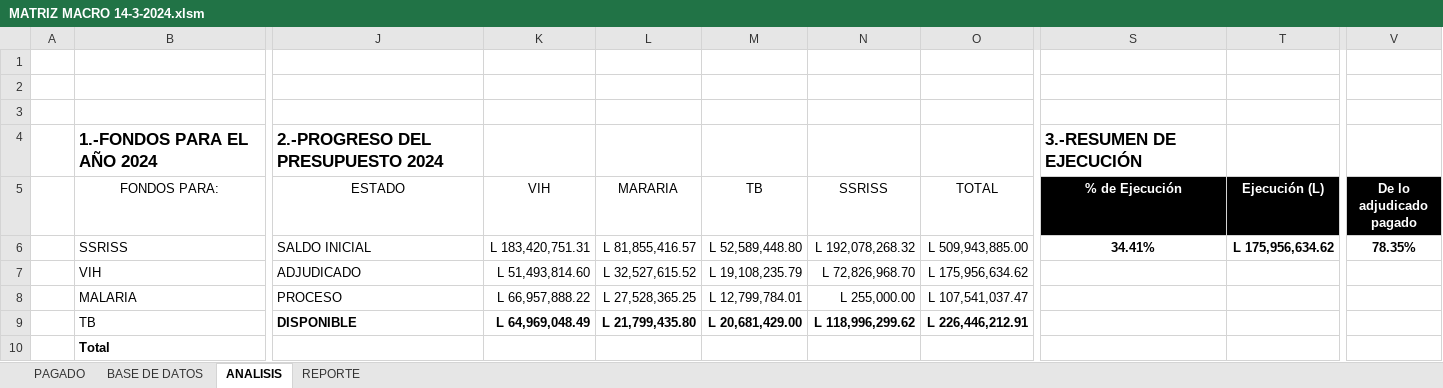
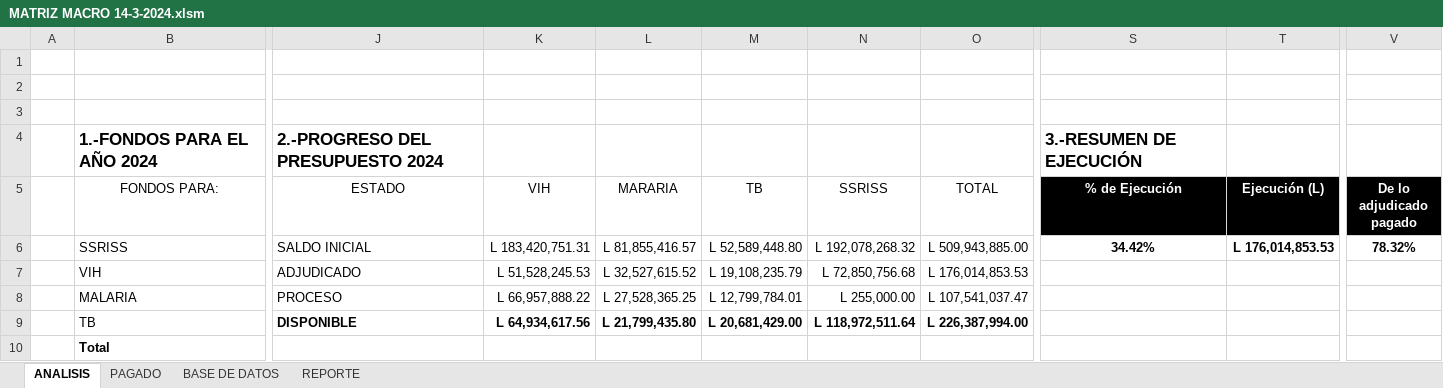
Before and after one commit to Gazellagaho/Matrices, an Excel workbook: MATRIZ MACRO 14-3-2024.xlsm, sheet ANALISIS, drawn as a sheet; only a part is shown, gaps mark what is left out; values as stored, in another font and other column widths than the file's, no borders; charts and pictures and table styles not drawn; the diff names each change by its address in the sheet, - before the commit and + after, or states it on an @@ line.

```diff
--- a/MATRIZ MACRO 14-3-2024.xlsm (sheet ANALISIS)
+++ b/MATRIZ MACRO 14-3-2024.xlsm (sheet ANALISIS)
@@ sheet tab order changed: ANALISIS | PAGADO | BASE DE DATOS | REPORTE @@
-S6 (% de Ejecución): 34.41%
+S6 (% de Ejecución): 34.42%
-T6 (Ejecución (L)): L 175,956,634.62
+T6 (Ejecución (L)): L 176,014,853.53
-V6 (De lo adjudicado pagado): 78.35%
+V6 (De lo adjudicado pagado): 78.32%
-K7 (VIH): L 51,493,814.60
+K7 (VIH): L 51,528,245.53
-N7 (SSRISS): L 72,826,968.70
+N7 (SSRISS): L 72,850,756.68
-O7 (TOTAL): L 175,956,634.62
+O7 (TOTAL): L 176,014,853.53
-K9 (VIH): L 64,969,048.49
+K9 (VIH): L 64,934,617.56
-N9 (SSRISS): L 118,996,299.62
+N9 (SSRISS): L 118,972,511.64
-O9 (TOTAL): L 226,446,212.91
+O9 (TOTAL): L 226,387,994.00
```
Also changed, not shown: sheet BASE DE DATOS, sheet REPORTE, sheet PAGADO, hidden cells, charts or pictures, 1 other file.
